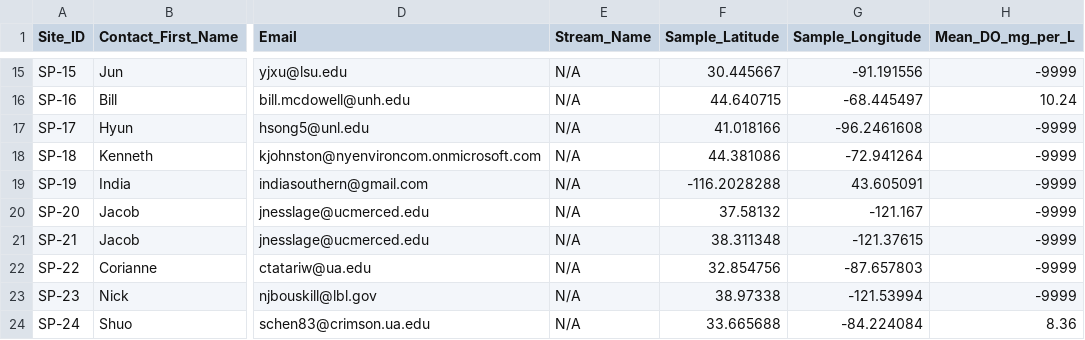
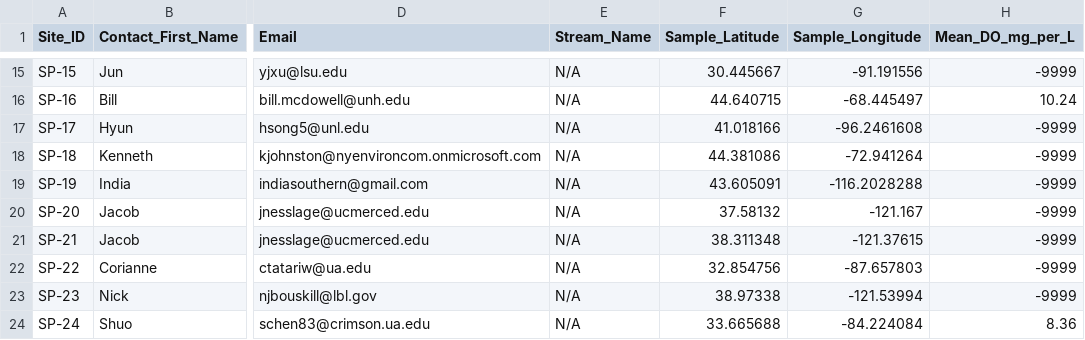
Before and after one commit to parallelworks/dynamic-learning-rivers, a CSV file: input_data/ICON_ModEx_Collaborator_Site_Water_Chemistry_Data.csv, drawn as a sheet; only a part is shown, gaps mark what is left out; the diff names each change by its address in the sheet, - before the commit and + after, or states it on an @@ line.

Commit message:
Fixed swapped lon,lat in collaborator data

```diff
--- a/input_data/ICON_ModEx_Collaborator_Site_Water_Chemistry_Data.csv
+++ b/input_data/ICON_ModEx_Collaborator_Site_Water_Chemistry_Data.csv
-F19 (Sample_Latitude): -116.2028288
+F19 (Sample_Latitude): 43.605091
-G19 (Sample_Longitude): 43.605091
+G19 (Sample_Longitude): -116.2028288
```
